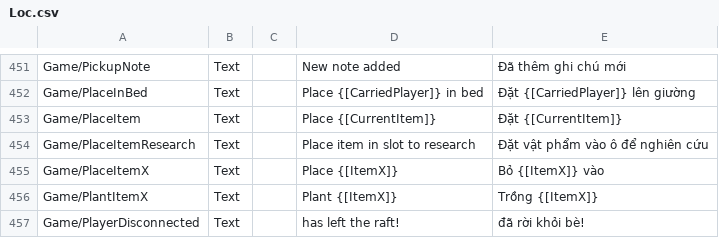
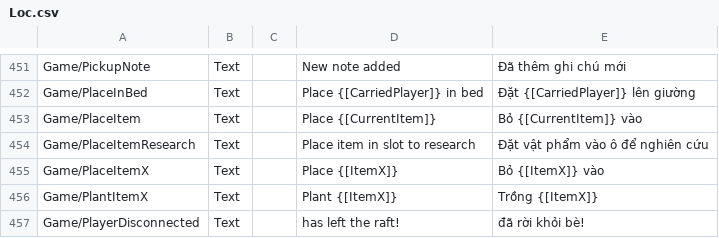
Before and after one commit to alvin3915/Vietnamese_Language, a CSV file: Loc.csv, drawn as a sheet; only a part is shown, gaps mark what is left out.

Commit message:
Update Loc.csv

```diff
--- a/Loc.csv
+++ b/Loc.csv
@@ -454,3 +454,3 @@ Game/PickupNote;Text;;New note added;Đã thêm ghi chú mới
 Game/PlaceInBed;Text;;Place {[CarriedPlayer]} in bed;Đặt {[CarriedPlayer]} lên giường
-Game/PlaceItem;Text;;Place {[CurrentItem]};Đặt {[CurrentItem]}
+Game/PlaceItem;Text;;Place {[CurrentItem]};Bỏ {[CurrentItem]} vào
 Game/PlaceItemResearch;Text;;Place item in slot to research;Đặt vật phẩm vào ô để nghiên cứu
```
